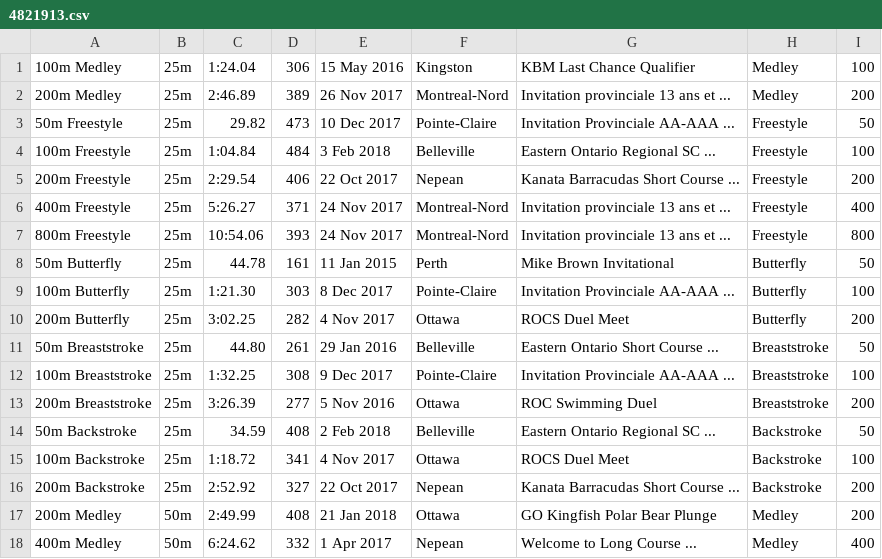
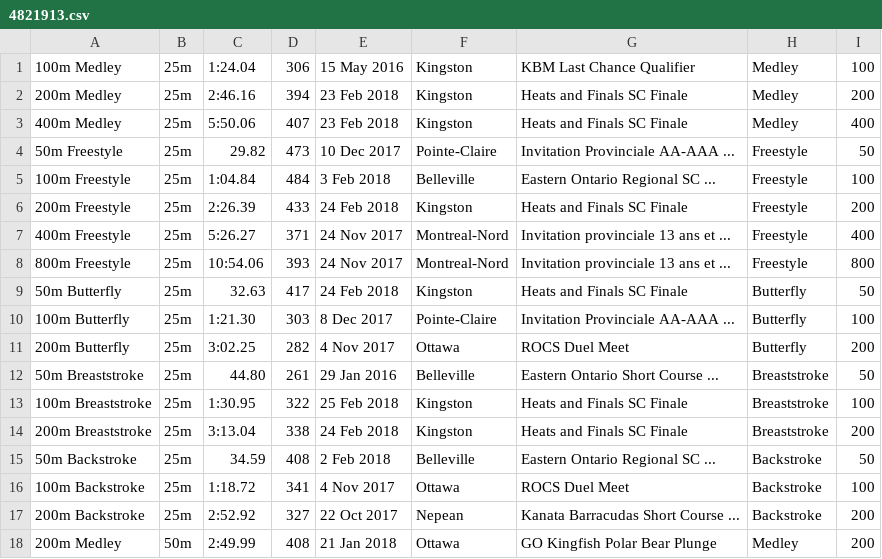
Before and after one commit to Subject2Risk/swim-report, a CSV file: swim-data/4821913.csv, drawn as a sheet; only a part is shown; the shorter side is filled out with more unchanged rows.

```diff
--- a/swim-data/4821913.csv
+++ b/swim-data/4821913.csv
@@ -1,9 +1,10 @@
 100m Medley,25m,1:24.04,306,15 May 2016,Kingston,KBM Last Chance Qualifier,Medley,100
-200m Medley,25m,2:46.89,389,26 Nov 2017,Montreal-Nord,Invitation provinciale 13 ans et ...,Medley,200
+200m Medley,25m,2:46.16,394,23 Feb 2018,Kingston,Heats and Finals SC Finale,Medley,200
+400m Medley,25m,5:50.06,407,23 Feb 2018,Kingston,Heats and Finals SC Finale,Medley,400
 50m Freestyle,25m,29.82,473,10 Dec 2017,Pointe-Claire,Invitation Provinciale AA-AAA ...,Freestyle,50
 100m Freestyle,25m,1:04.84,484,3 Feb 2018,Belleville,Eastern Ontario Regional SC ...,Freestyle,100
-200m Freestyle,25m,2:29.54,406,22 Oct 2017,Nepean,Kanata Barracudas Short Course ...,Freestyle,200
+200m Freestyle,25m,2:26.39,433,24 Feb 2018,Kingston,Heats and Finals SC Finale,Freestyle,200
 400m Freestyle,25m,5:26.27,371,24 Nov 2017,Montreal-Nord,Invitation provinciale 13 ans et ...,Freestyle,400
 800m Freestyle,25m,10:54.06,393,24 Nov 2017,Montreal-Nord,Invitation provinciale 13 ans et ...,Freestyle,800
-50m Butterfly,25m,44.78,161,11 Jan 2015,Perth,Mike Brown Invitational,Butterfly,50
+50m Butterfly,25m,32.63,417,24 Feb 2018,Kingston,Heats and Finals SC Finale,Butterfly,50
 100m Butterfly,25m,1:21.30,303,8 Dec 2017,Pointe-Claire,Invitation Provinciale AA-AAA ...,Butterfly,100
@@ -11,4 +12,4 @@
 50m Breaststroke,25m,44.80,261,29 Jan 2016,Belleville,Eastern Ontario Short Course ...,Breaststroke,50
-100m Breaststroke,25m,1:32.25,308,9 Dec 2017,Pointe-Claire,Invitation Provinciale AA-AAA ...,Breaststroke,100
-200m Breaststroke,25m,3:26.39,277,5 Nov 2016,Ottawa,ROC Swimming Duel,Breaststroke,200
+100m Breaststroke,25m,1:30.95,322,25 Feb 2018,Kingston,Heats and Finals SC Finale,Breaststroke,100
+200m Breaststroke,25m,3:13.04,338,24 Feb 2018,Kingston,Heats and Finals SC Finale,Breaststroke,200
 50m Backstroke,25m,34.59,408,2 Feb 2018,Belleville,Eastern Ontario Regional SC ...,Backstroke,50
```
Also changed, not shown: swim-data/4607632.csv, swim-data/4821569.csv, 12 other files.
